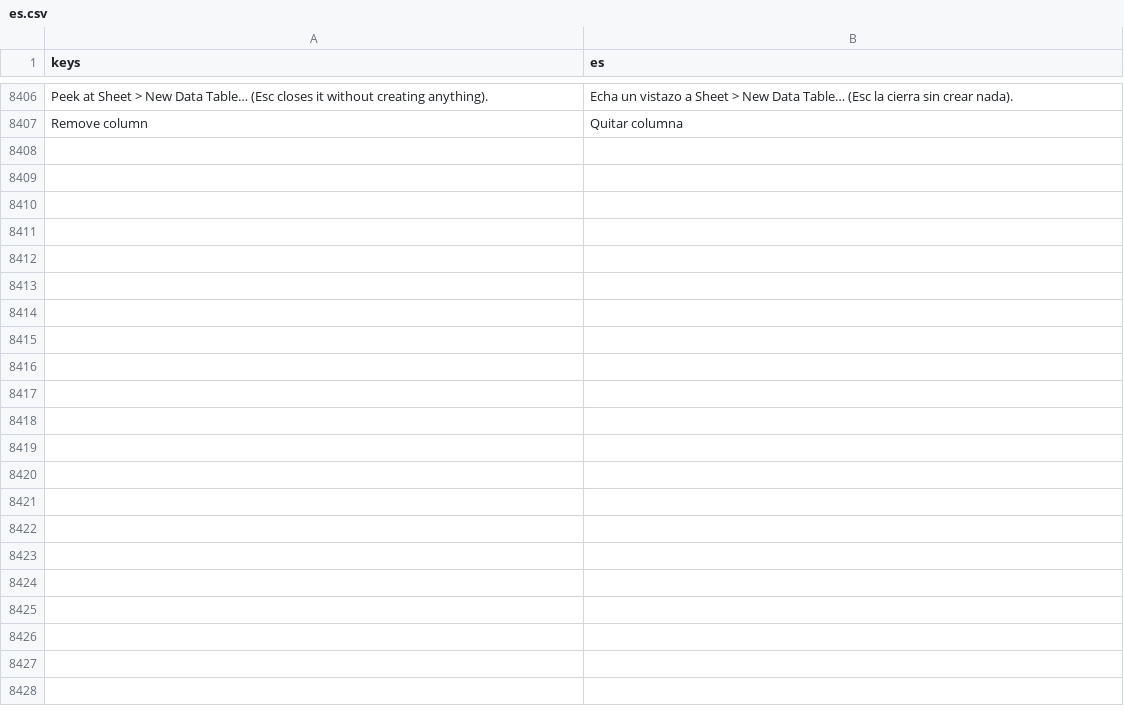
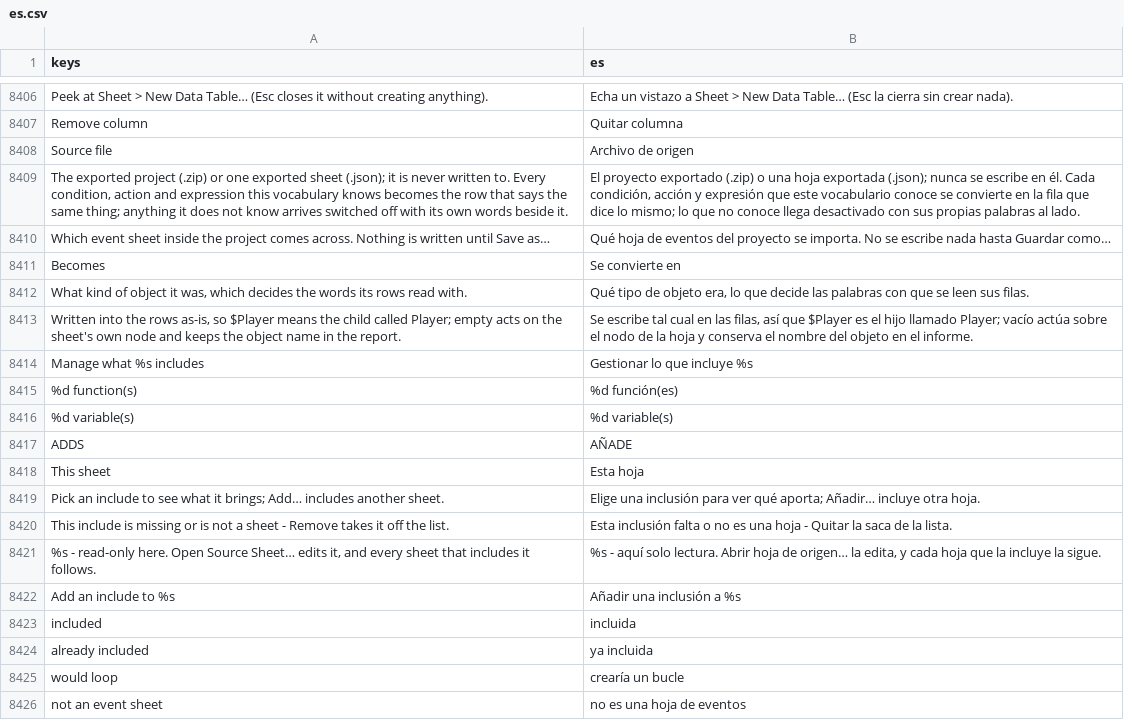
Before and after one commit to SalmanShhh/Godot-EventSheet-Visual-Scripting, a CSV file: addons/eventsheet/translations/es.csv, drawn as a sheet; only a part is shown, gaps mark what is left out; the diff covers the shown part only.

```diff
--- a/addons/eventsheet/translations/es.csv
+++ b/addons/eventsheet/translations/es.csv
@@ -8431 +8431,20 @@ Peek at Sheet > New Data Table… (Esc closes it without creating anything).,Ech
 Remove column,Quitar columna
+Source file,Archivo de origen
+"The exported project (.zip) or one exported sheet (.json); it is never written to. Every condition, action and expression this vocabulary knows becomes the row that says the same thing; anything it does not know arrives switched off with its own words beside it.","El proyecto exportado (.zip) o una hoja exportada (.json); nunca se escribe en él. Cada condición, acción y expresión que este vocabulario conoce se convierte en la fila que dice lo mismo; lo que no conoce llega desactivado con sus propias palabras al lado."
+Which event sheet inside the project comes across. Nothing is written until Save as…,Qué hoja de eventos del proyecto se importa. No se escribe nada hasta Guardar como…
+Becomes,Se convierte en
+"What kind of object it was, which decides the words its rows read with.","Qué tipo de objeto era, lo que decide las palabras con que se leen sus filas."
+"Written into the rows as-is, so $Player means the child called Player; empty acts on the sheet's own node and keeps the object name in the report.","Se escribe tal cual en las filas, así que $Player es el hijo llamado Player; vacío actúa sobre el nodo de la hoja y conserva el nombre del objeto en el informe."
+Manage what %s includes,Gestionar lo que incluye %s
+%d function(s),%d función(es)
+%d variable(s),%d variable(s)
+ADDS,AÑADE
+This sheet,Esta hoja
+Pick an include to see what it brings; Add… includes another sheet.,Elige una inclusión para ver qué aporta; Añadir… incluye otra hoja.
+This include is missing or is not a sheet - Remove takes it off the list.,Esta inclusión falta o no es una hoja - Quitar la saca de la lista.
+"%s - read-only here. Open Source Sheet… edits it, and every sheet that includes it follows.","%s - aquí solo lectura. Abrir hoja de origen… la edita, y cada hoja que la incluye la sigue."
+Add an include to %s,Añadir una inclusión a %s
+included,incluida
+already included,ya incluida
+would loop,crearía un bucle
+not an event sheet,no es una hoja de eventos
```
Also changed, not shown: 9 added rows elsewhere in this file, addons/eventsheet/translations/TEMPLATE.csv, addons/eventsheet/translations/it.csv, 15 other files.
